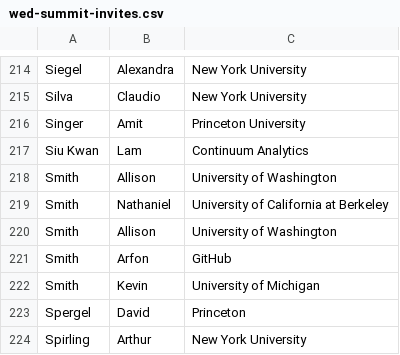
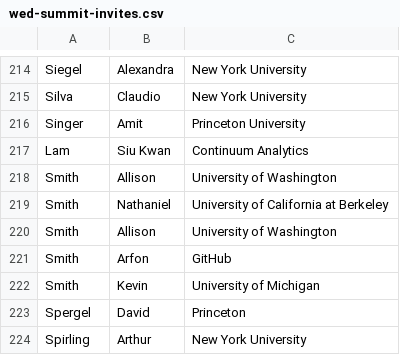
Before and after one commit to DDD-Moore/dse, a CSV file: wed-summit-invites.csv, drawn as a sheet; only a part is shown, gaps mark what is left out.

Commit message:
Fix reversed first-name last-name

```diff
--- a/wed-summit-invites.csv
+++ b/wed-summit-invites.csv
@@ -216,3 +216,3 @@ Silva,Claudio,New York University
 Singer,Amit,Princeton University
-Siu Kwan,Lam,Continuum Analytics
+Lam,Siu Kwan,Continuum Analytics
 Smith,Allison,University of Washington
```
